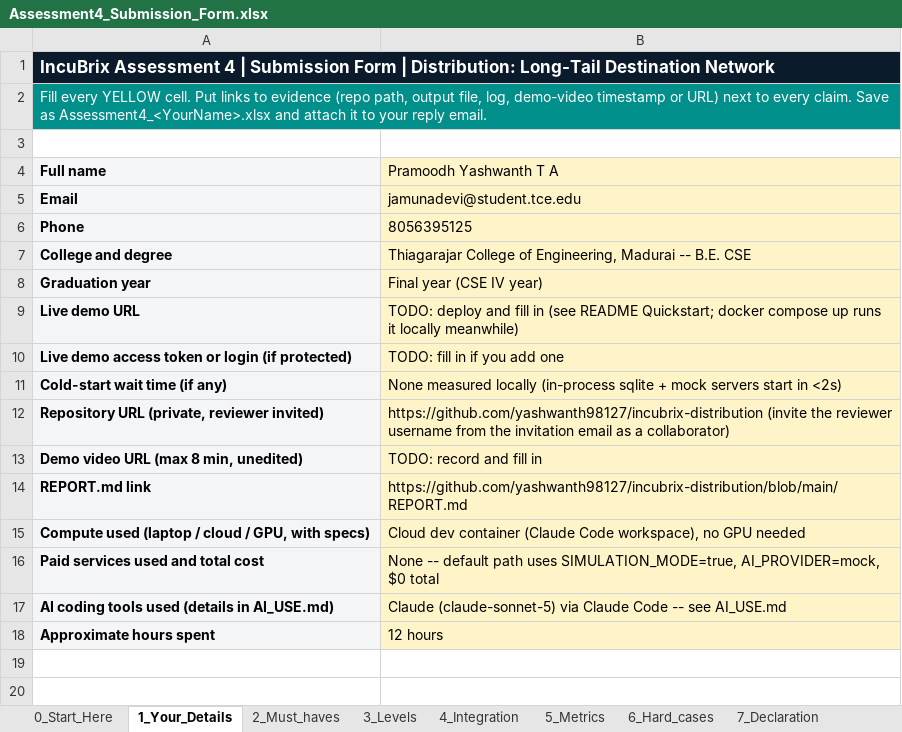
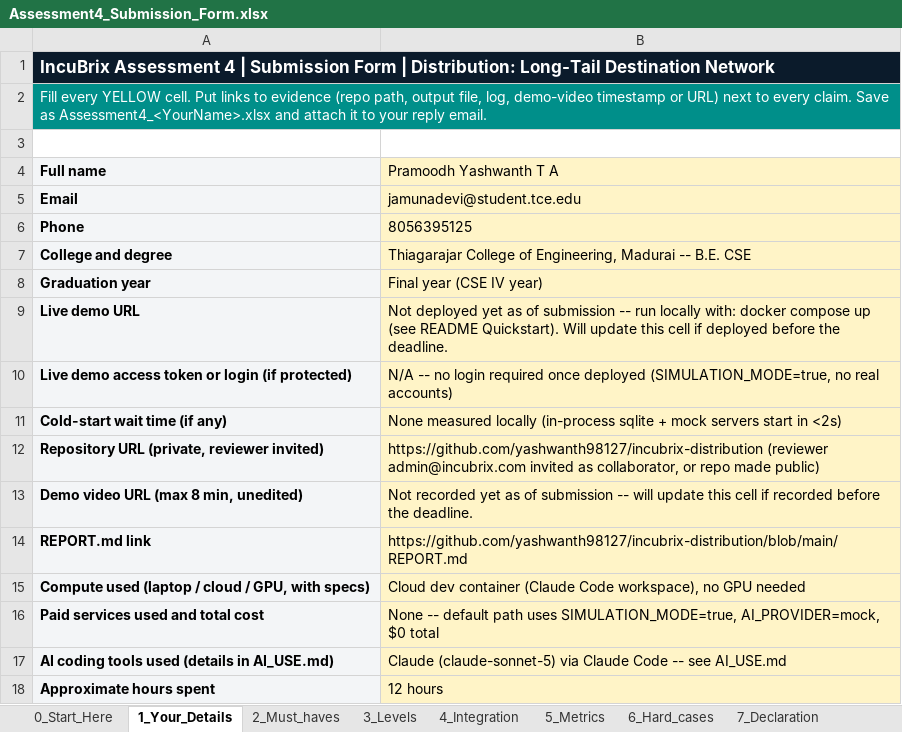
Before and after one commit to yashwanth98127/incubrix-distribution, an Excel workbook: Assessment4_Submission_Form.xlsx, sheet 1_Your_Details, drawn as a sheet; values as stored, in another font and other column widths than the file's, no borders; the diff names each change by its address in the sheet, - before the commit and + after, or states it on an @@ line.

```diff
--- a/Assessment4_Submission_Form.xlsx (sheet 1_Your_Details)
+++ b/Assessment4_Submission_Form.xlsx (sheet 1_Your_Details)
-B9 (Pramoodh Yashwanth T A): TODO: deploy and fill in (see README Quickstart; docker compose up runs it locally meanwhile)
+B9 (Pramoodh Yashwanth T A): Not deployed yet as of submission -- run locally with: docker compose up (see README Quickstart). Will update this cell if deployed before the deadline.
-B10 (Pramoodh Yashwanth T A): TODO: fill in if you add one
+B10 (Pramoodh Yashwanth T A): N/A -- no login required once deployed (SIMULATION_MODE=true, no real accounts)
-B12 (Pramoodh Yashwanth T A): https://github.com/yashwanth98127/incubrix-distribution (invite the reviewer username from the invitation email as a collaborator)
+B12 (Pramoodh Yashwanth T A): https://github.com/yashwanth98127/incubrix-distribution (reviewer admin@incubrix.com invited as collaborator, or repo made public)
-B13 (Pramoodh Yashwanth T A): TODO: record and fill in
+B13 (Pramoodh Yashwanth T A): Not recorded yet as of submission -- will update this cell if recorded before the deadline.
```
